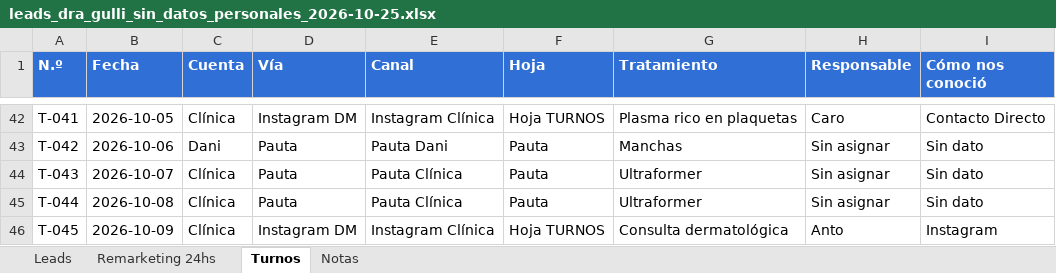
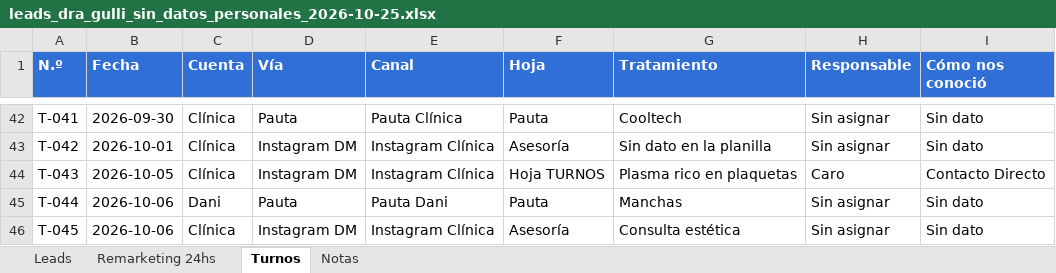
Before and after one commit to SoyEvelyna/consultoria_clinica_dragulli, an Excel workbook: tablero-leads/descargas/leads_dra_gulli_sin_datos_personales_2026-10-25.xlsx, sheet Turnos, drawn as a sheet; only a part is shown, gaps mark what is left out; values as stored, in another font and other column widths than the file's, no borders; the diff covers the shown part only; the diff names each change by its address in the sheet, - before the commit and + after, or states it on an @@ line.

```diff
--- a/tablero-leads/descargas/leads_dra_gulli_sin_datos_personales_2026-10-25.xlsx (sheet Turnos)
+++ b/tablero-leads/descargas/leads_dra_gulli_sin_datos_personales_2026-10-25.xlsx (sheet Turnos)
-B42 (Fecha): 2026-10-05
+B42 (Fecha): 2026-09-30
-D42 (Vía): Instagram DM
+D42 (Vía): Pauta
-E42 (Canal): Instagram Clínica
+E42 (Canal): Pauta Clínica
-F42 (Hoja): Hoja TURNOS
+F42 (Hoja): Pauta
-G42 (Tratamiento): Plasma rico en plaquetas
+G42 (Tratamiento): Cooltech
-H42 (Responsable): Caro
+H42 (Responsable): Sin asignar
-I42 (Cómo nos conoció): Contacto Directo
+I42 (Cómo nos conoció): Sin dato
-B43 (Fecha): 2026-10-06
+B43 (Fecha): 2026-10-01
-C43 (Cuenta): Dani
+C43 (Cuenta): Clínica
-D43:D44 (Vía): Pauta
+D43:D44 (Vía): Instagram DM
-E43 (Canal): Pauta Dani
+E43 (Canal): Instagram Clínica
-F43 (Hoja): Pauta
+F43 (Hoja): Asesoría
-G43 (Tratamiento): Manchas
+G43 (Tratamiento): Sin dato en la planilla
-B44 (Fecha): 2026-10-07
+B44 (Fecha): 2026-10-05
-E44 (Canal): Pauta Clínica
+E44 (Canal): Instagram Clínica
-F44 (Hoja): Pauta
+F44 (Hoja): Hoja TURNOS
-G44 (Tratamiento): Ultraformer
+G44 (Tratamiento): Plasma rico en plaquetas
-H44 (Responsable): Sin asignar
+H44 (Responsable): Caro
-I44 (Cómo nos conoció): Sin dato
+I44 (Cómo nos conoció): Contacto Directo
-B45 (Fecha): 2026-10-08
+B45 (Fecha): 2026-10-06
-C45 (Cuenta): Clínica
+C45 (Cuenta): Dani
-E45 (Canal): Pauta Clínica
+E45 (Canal): Pauta Dani
-G45 (Tratamiento): Ultraformer
+G45 (Tratamiento): Manchas
-B46 (Fecha): 2026-10-09
+B46 (Fecha): 2026-10-06
-F46 (Hoja): Hoja TURNOS
+F46 (Hoja): Asesoría
-G46 (Tratamiento): Consulta dermatológica
+G46 (Tratamiento): Consulta estética
-H46 (Responsable): Anto
+H46 (Responsable): Sin asignar
-I46 (Cómo nos conoció): Instagram
+I46 (Cómo nos conoció): Sin dato
```
Also changed, not shown: 8 added rows and 105 edited cells elsewhere in this sheet, sheet Leads, sheet Remarketing 24hs, sheet Notas, 2 other files.
